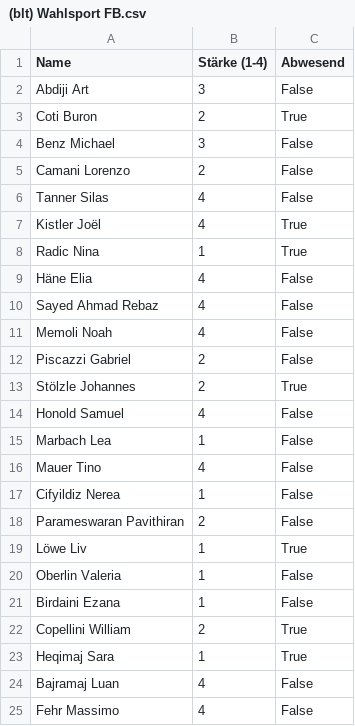
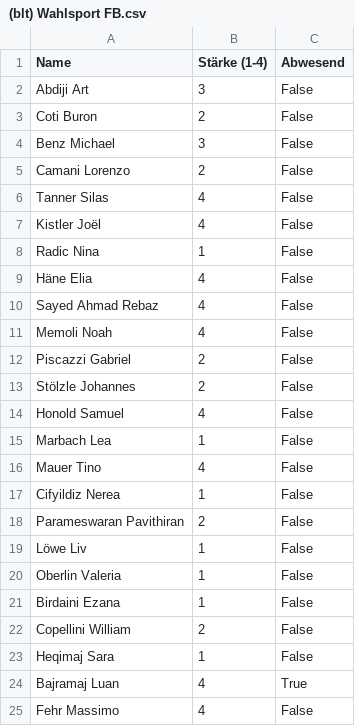
Before and after one commit to schorschi72/Teameinteilung, a CSV file: participants/(blt) Wahlsport FB.csv, drawn as a sheet.

Commit message:
Save (blt) Wahlsport FB.csv via Streamlit app

```diff
--- a/participants/(blt) Wahlsport FB.csv
+++ b/participants/(blt) Wahlsport FB.csv
@@ -2,3 +2,3 @@ Name,Stärke (1-4),Abwesend
 Abdiji Art,3,False
-Coti Buron,2,True
+Coti Buron,2,False
 Benz Michael,3,False
@@ -6,4 +6,4 @@ Camani Lorenzo,2,False
 Tanner Silas,4,False
-Kistler Joël,4,True
-Radic Nina,1,True
+Kistler Joël,4,False
+Radic Nina,1,False
 Häne Elia,4,False
@@ -12,3 +12,3 @@ Memoli Noah,4,False
 Piscazzi Gabriel,2,False
-Stölzle Johannes,2,True
+Stölzle Johannes,2,False
 Honold Samuel,4,False
@@ -18,8 +18,8 @@ Cifyildiz Nerea,1,False
 Parameswaran Pavithiran,2,False
-Löwe Liv,1,True
+Löwe Liv,1,False
 Oberlin Valeria,1,False
 Birdaini Ezana,1,False
-Copellini William,2,True
-Heqimaj Sara,1,True
-Bajramaj Luan,4,False
+Copellini William,2,False
+Heqimaj Sara,1,False
+Bajramaj Luan,4,True
 Fehr Massimo,4,False
```
